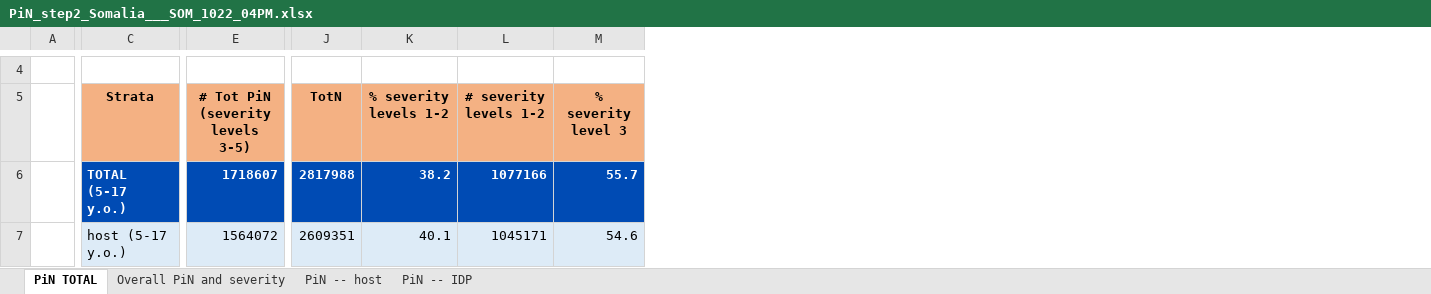
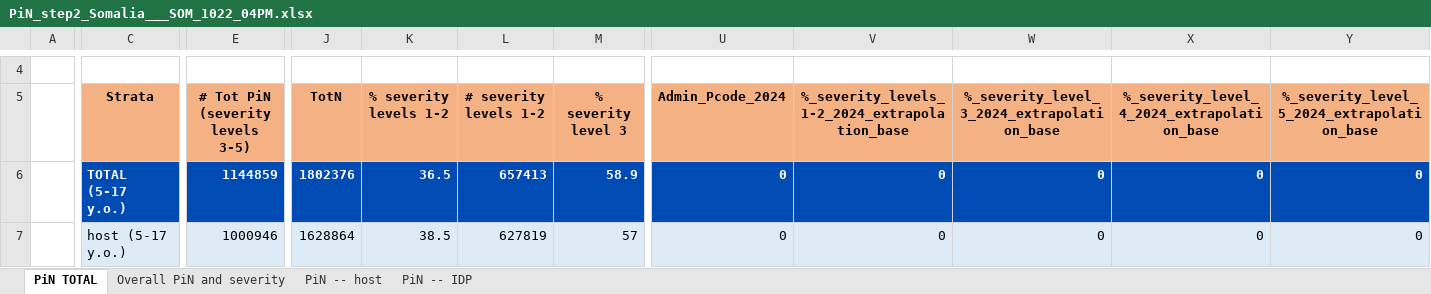
Before and after one commit to martivit/pin-calculation-app, an Excel workbook: platform_PiN_output/Somalia___SOM/PiN_step2_Somalia___SOM_1022_04PM.xlsx, sheet PiN TOTAL, drawn as a sheet; only a part is shown, gaps mark what is left out; values as stored, in another font and other column widths than the file's, no borders; the diff covers the shown part only; the diff names each change by its address in the sheet, - before the commit and + after, or states it on an @@ line.

```diff
--- a/platform_PiN_output/Somalia___SOM/PiN_step2_Somalia___SOM_1022_04PM.xlsx (sheet PiN TOTAL)
+++ b/platform_PiN_output/Somalia___SOM/PiN_step2_Somalia___SOM_1022_04PM.xlsx (sheet PiN TOTAL)
+column U (Admin_Pcode_2024), rows 6-7: 0 | 0
+column V, rows 5-7: %_severity_levels_1-2_2024_extrapolation_base | 0 | 0
+column W, rows 5-7: %_severity_level_3_2024_extrapolation_base | 0 | 0
+column X, rows 5-7: %_severity_level_4_2024_extrapolation_base | 0 | 0
+column Y, rows 5-7: %_severity_level_5_2024_extrapolation_base | 0 | 0
-E6 (# Tot PiN (severity levels 3-5)): 1718607
+E6 (# Tot PiN (severity levels 3-5)): 1144859
-J6 (TotN): 2817988
+J6 (TotN): 1802376
-K6 (% severity levels 1-2): 38.2
+K6 (% severity levels 1-2): 36.5
-L6 (# severity levels 1-2): 1077166
+L6 (# severity levels 1-2): 657413
-M6 (% severity level 3): 55.7
+M6 (% severity level 3): 58.9
-E7 (# Tot PiN (severity levels 3-5)): 1564072
+E7 (# Tot PiN (severity levels 3-5)): 1000946
-J7 (TotN): 2609351
+J7 (TotN): 1628864
-K7 (% severity levels 1-2): 40.1
+K7 (% severity levels 1-2): 38.5
-L7 (# severity levels 1-2): 1045171
+L7 (# severity levels 1-2): 627819
-M7 (% severity level 3): 54.6
+M7 (% severity level 3): 57
```
Also changed, not shown: 30 edited cells elsewhere in this sheet, sheet PiN -- host, sheet Overall PiN and severity, sheet PiN -- IDP.
